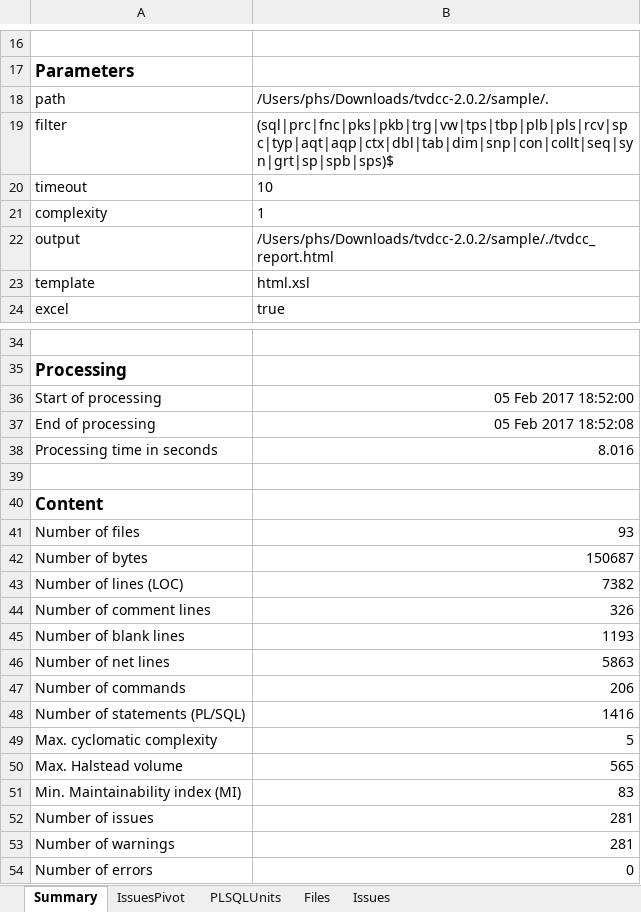
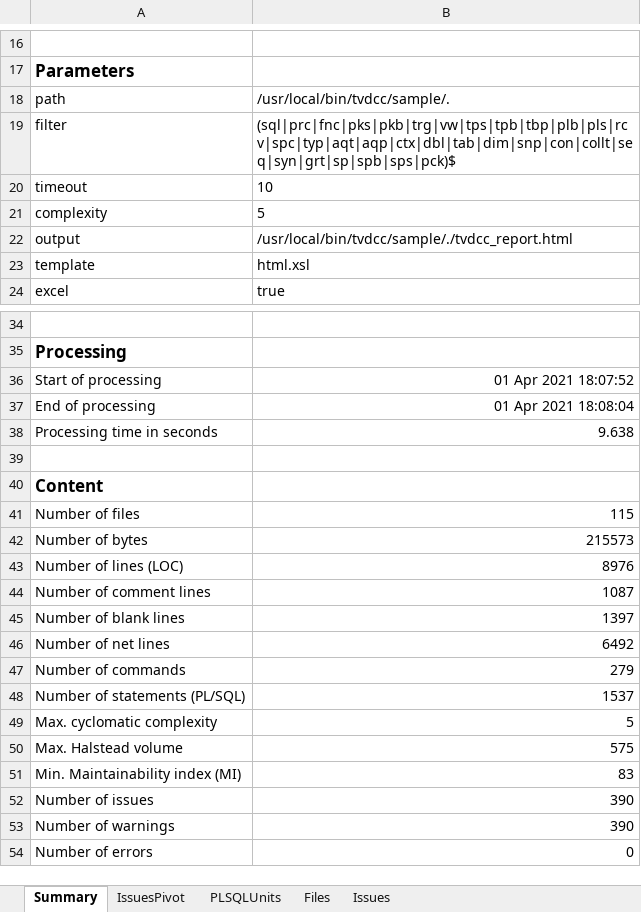
Before and after one commit to Trivadis/plsql-cop-cli, an Excel workbook: docs/tvdcc_report.xlsx, sheet Summary, drawn as a sheet; only a part is shown, gaps mark what is left out; values as stored, in another font and other column widths than the file's, no borders; the diff covers the shown part only; the diff names each change by its address in the sheet, - before the commit and + after, or states it on an @@ line.

Commit message:
update example reports with db* CODECOP 4.0.0

```diff
--- a/docs/tvdcc_report.xlsx (sheet Summary)
+++ b/docs/tvdcc_report.xlsx (sheet Summary)
-B18: /Users/phs/Downloads/tvdcc-2.0.2/sample/.
+B18: /usr/local/bin/tvdcc/sample/.
-B19: (sql|prc|fnc|pks|pkb|trg|vw|tps|tbp|plb|pls|rcv|spc|typ|aqt|aqp|ctx|dbl|tab|dim|snp|con|collt|seq|syn|grt|sp|spb|sps)$
+B19: (sql|prc|fnc|pks|pkb|trg|vw|tps|tpb|tbp|plb|pls|rcv|spc|typ|aqt|aqp|ctx|dbl|tab|dim|snp|con|collt|seq|syn|grt|sp|spb|sps|pck)$
-B21: 1
+B21: 5
-B22: /Users/phs/Downloads/tvdcc-2.0.2/sample/./tvdcc_report.html
+B22: /usr/local/bin/tvdcc/sample/./tvdcc_report.html
-B36: 05 Feb 2017 18:52:00
+B36: 01 Apr 2021 18:07:52
-B37: 05 Feb 2017 18:52:08
+B37: 01 Apr 2021 18:08:04
-B38: 8.016
+B38: 9.638
-B41: 93
+B41: 115
-B42: 150687
+B42: 215573
-B43: 7382
+B43: 8976
-B44: 326
+B44: 1087
-B45: 1193
+B45: 1397
-B46: 5863
+B46: 6492
-B47: 206
+B47: 279
-B48: 1416
+B48: 1537
-B50: 565
+B50: 575
-B52:B53: 281
+B52:B53: 390
```
Also changed, not shown: 4 edited cells elsewhere in this sheet, sheet Issues, sheet Files, sheet PLSQLUnits, 1 other file.
